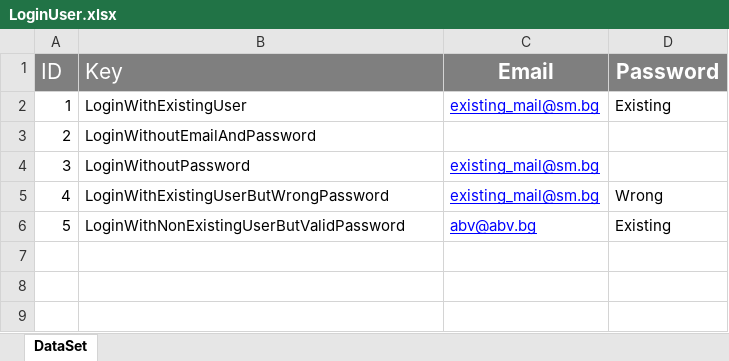
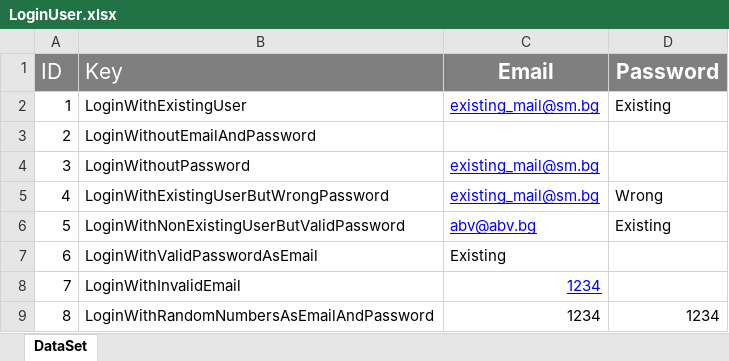
Before and after one commit to Team-Satsuma-QaAutomation/QAProjectRepo, an Excel workbook: Blog-Skeleton/UI.tests/DataDrivenTests/LoginUser.xlsx, sheet DataSet, drawn as a sheet; values as stored, in another font and other column widths than the file's, no borders; the diff names each change by its address in the sheet, - before the commit and + after, or states it on an @@ line.

Commit message:
Two tests for login page

```diff
--- a/Blog-Skeleton/UI.tests/DataDrivenTests/LoginUser.xlsx (sheet DataSet)
+++ b/Blog-Skeleton/UI.tests/DataDrivenTests/LoginUser.xlsx (sheet DataSet)
+row 7: 6 | LoginWithValidPasswordAsEmail | Existing
+row 8: 7 | LoginWithInvalidEmail | 1234
+row 9: 8 | LoginWithRandomNumbersAsEmailAndPassword | 1234 | 1234
```
Also changed, not shown: 11 other files.
